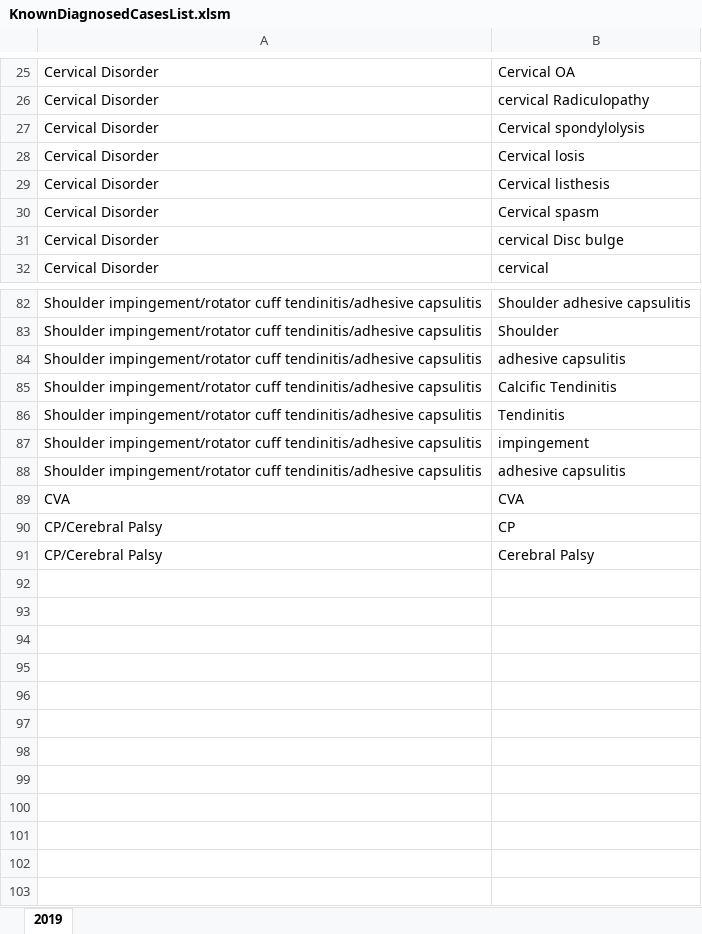
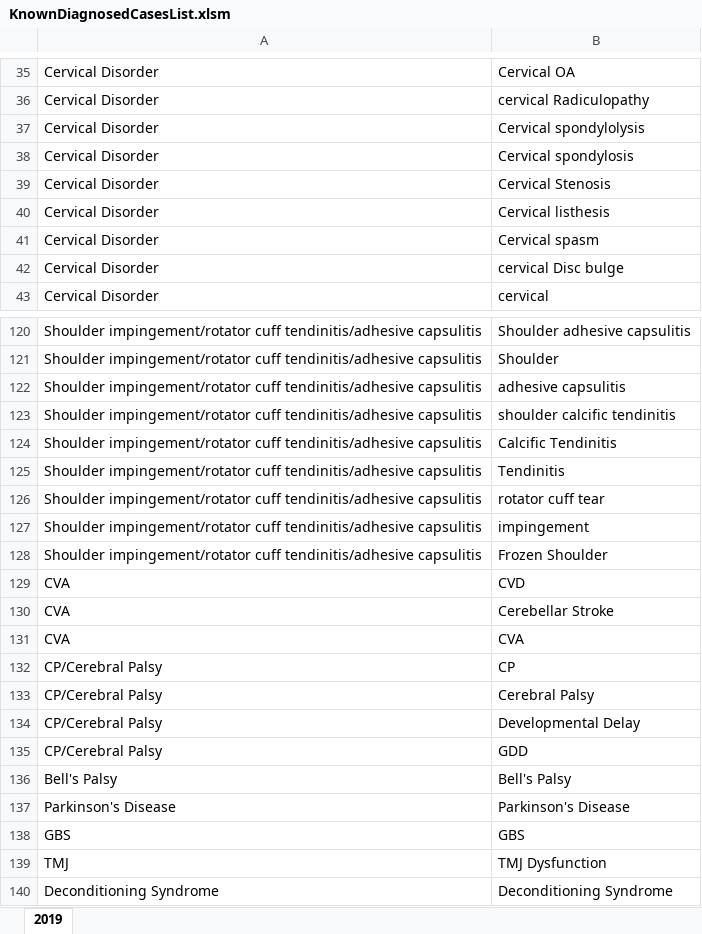
Before and after one commit to usbong/SVGH, an Excel workbook: generateMonthlySummaryReportSVGH/add-on software/assets/KnownDiagnosedCasesList.xlsm, sheet 2019, drawn as a sheet; only a part is shown, gaps mark what is left out; values as stored, in another font and other column widths than the file's, no borders; addresses are those after the commit; the diff covers the shown part only; the diff names each change by its address in the sheet, - before the commit and + after, or states it on an @@ line.

```diff
--- a/generateMonthlySummaryReportSVGH/add-on software/assets/KnownDiagnosedCasesList.xlsm (sheet 2019)
+++ b/generateMonthlySummaryReportSVGH/add-on software/assets/KnownDiagnosedCasesList.xlsm (sheet 2019)
+row 38: Cervical Disorder | Cervical spondylosis
-B39: Cervical losis
+B39: Cervical Stenosis
+row 123: Shoulder impingement/rotator cuff tendinitis/adhesive capsulitis | shoulder calcific tendinitis
+row 126: Shoulder impingement/rotator cuff tendinitis/adhesive capsulitis | rotator cuff tear
-B128: adhesive capsulitis
+B128: Frozen Shoulder
+row 129: CVA | CVD
+row 130: CVA | Cerebellar Stroke
+row 134: CP/Cerebral Palsy | Developmental Delay
+row 135: CP/Cerebral Palsy | GDD
+row 136: Bell's Palsy | Bell's Palsy
+row 137: Parkinson's Disease | Parkinson's Disease
+row 138: GBS | GBS
+row 139: TMJ | TMJ Dysfunction
+row 140: Deconditioning Syndrome | Deconditioning Syndrome
```
Also changed, not shown: 40 added rows, 3 removed rows and 9 edited cells elsewhere in this sheet, 2 other files.
